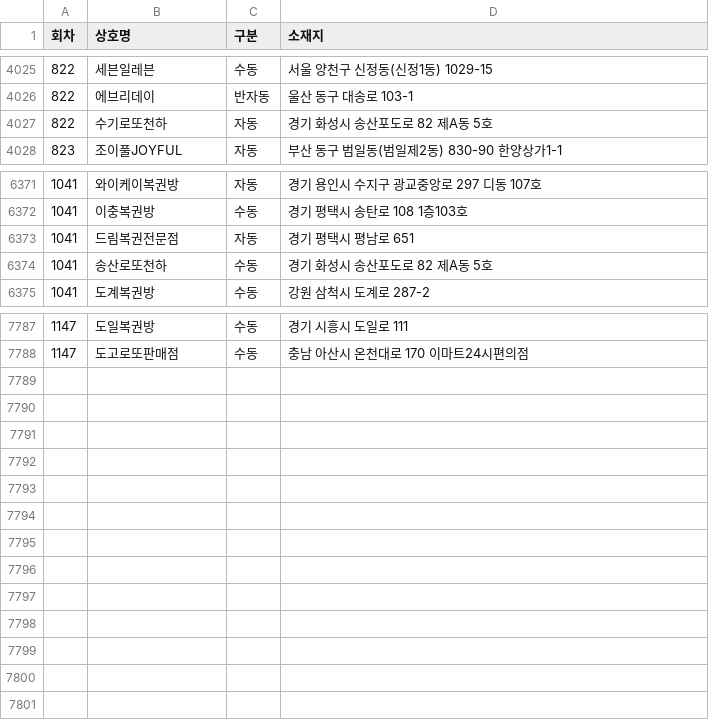
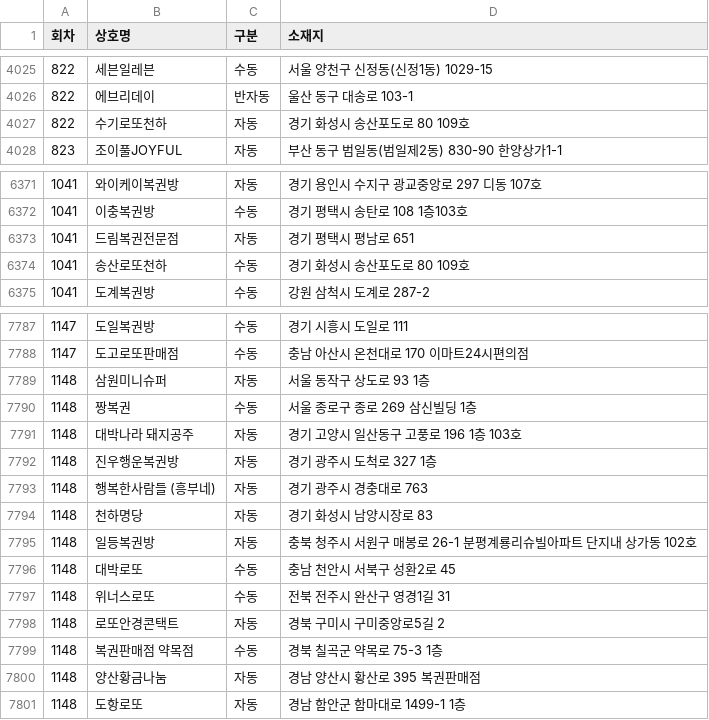
Before and after one commit to pipelinelife/pipelinelife.github.io, a CSV file: CSV/lottowinnerstores.csv, drawn as a sheet; only a part is shown, gaps mark what is left out.

Commit message:
update lottowinnerstores.csv

```diff
--- a/CSV/lottowinnerstores.csv
+++ b/CSV/lottowinnerstores.csv
@@ -4026,3 +4026,3 @@
 822,에브리데이,반자동,울산 동구 대송로 103-1
-822,수기로또천하,자동,경기 화성시 송산포도로 82 제A동 5호
+822,수기로또천하,자동,경기 화성시 송산포도로 80 109호
 823,조이풀JOYFUL,자동,부산 동구 범일동(범일제2동) 830-90 한양상가1-1
@@ -6373,3 +6373,3 @@
 1041,드림복권전문점,자동,경기 평택시 평남로 651
-1041,송산로또천하,수동,경기 화성시 송산포도로 82 제A동 5호
+1041,송산로또천하,수동,경기 화성시 송산포도로 80 109호
 1041,도계복권방,수동,강원 삼척시 도계로 287-2
@@ -7788 +7788,14 @@
 1147,도고로또판매점,수동,충남 아산시 온천대로 170 이마트24시편의점
+1148,삼원미니슈퍼,자동,서울 동작구 상도로 93 1층
+1148,짱복권,수동,서울 종로구 종로 269 삼신빌딩 1층
+1148,대박나라 돼지공주,자동,경기 고양시 일산동구 고풍로 196 1층 103호
+1148,진우행운복권방,자동,경기 광주시 도척로 327 1층
+1148,행복한사람들 (흥부네),자동,경기 광주시 경충대로 763
+1148,천하명당,자동,경기 화성시 남양시장로 83
+1148,일등복권방,자동,충북 청주시 서원구 매봉로 26-1 분평계룡리슈빌아파트 단지내 상가동 102호
+1148,대박로또,수동,충남 천안시 서북구 성환2로 45
+1148,위너스로또,수동,전북 전주시 완산구 영경1길 31
+1148,로또안경콘택트,자동,경북 구미시 구미중앙로5길 2
+1148,복권판매점 약목점,수동,경북 칠곡군 약목로 75-3 1층
+1148,양산황금나눔,자동,경남 양산시 황산로 395 복권판매점
+1148,도항로또,자동,경남 함안군 함마대로 1499-1 1층
```
